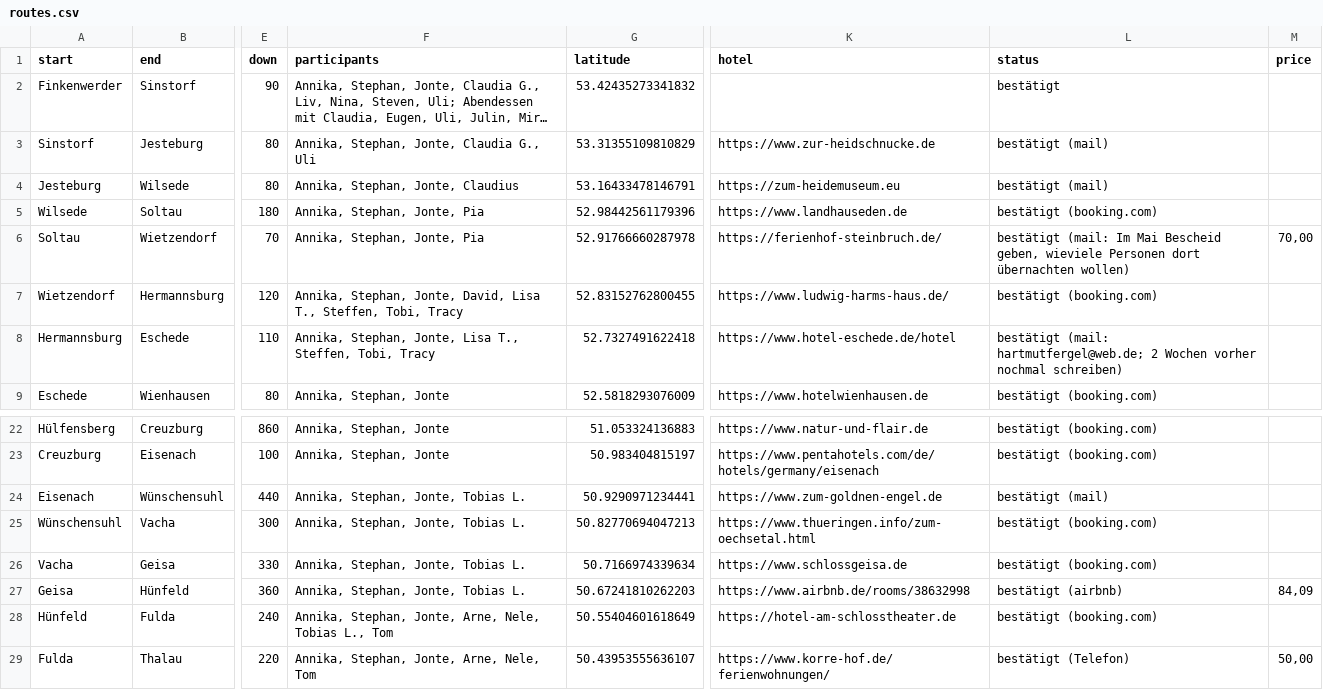
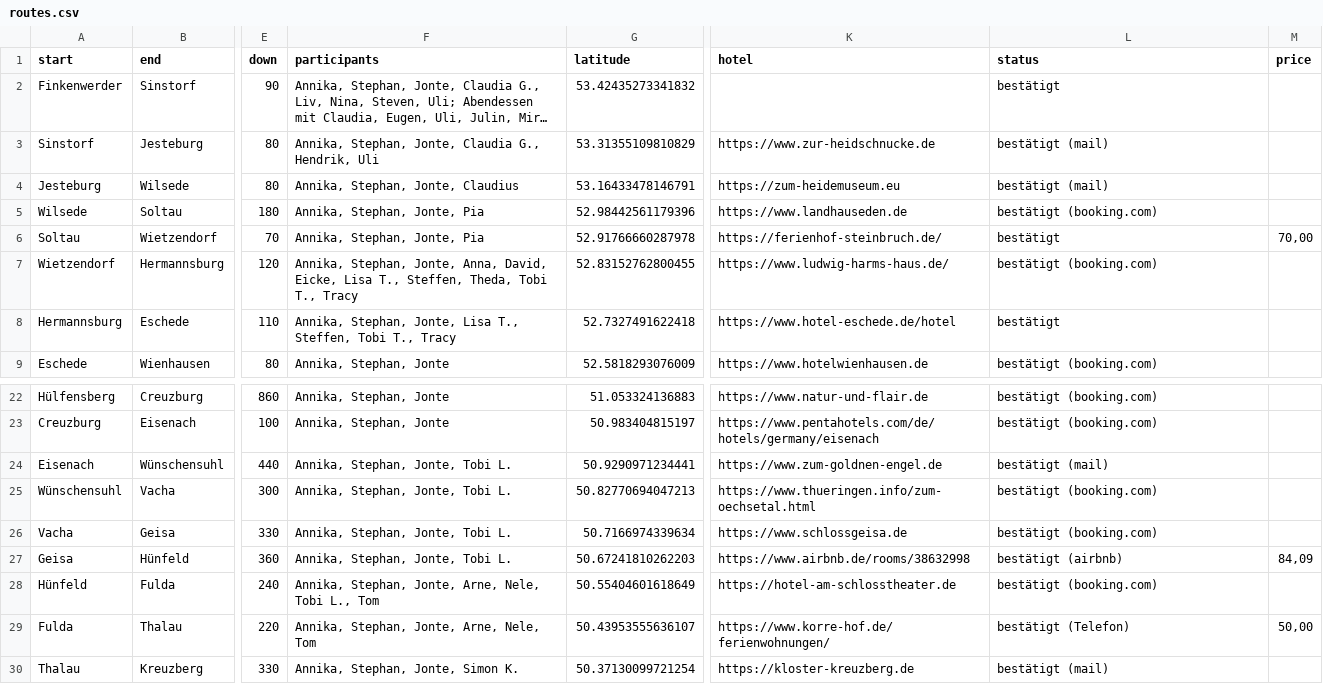
Before and after one commit to Lausbert/diesdas, a CSV file: _data/routes.csv, drawn as a sheet; only a part is shown, gaps mark what is left out; the shorter side is filled out with more unchanged rows; long unchanged cells end in …; the diff names each change by its address in the sheet, - before the commit and + after, or states it on an @@ line.

Commit message:
wip

```diff
--- a/_data/routes.csv
+++ b/_data/routes.csv
-F3 (participants): Annika, Stephan, Jonte, Claudia G., Uli
+F3 (participants): Annika, Stephan, Jonte, Claudia G., Hendrik, Uli
-L6 (status): bestätigt (mail: Im Mai Bescheid geben, wieviele Personen dort übernachten wollen)
+L6 (status): bestätigt
-F7 (participants): …Stephan, Jonte, David, Lisa T., Steffen, Tobi, Tracy
+F7 (participants): …Stephan, Jonte, Anna, David, Eicke, Lisa T., Steffen, Theda, Tobi T., Tracy
-F8 (participants): …T., Steffen, Tobi, Tracy
+F8 (participants): …T., Steffen, Tobi T., Tracy
-L8 (status): bestätigt (mail: hartmutfergel@web.de; 2 Wochen vorher nochmal schreiben)
+L8 (status): bestätigt
-F24:F27 (participants): Annika, Stephan, Jonte, Tobias L.
+F24:F27 (participants): Annika, Stephan, Jonte, Tobi L.
-F28 (participants): …Arne, Nele, Tobias L., Tom
+F28 (participants): …Arne, Nele, Tobi L., Tom
```
